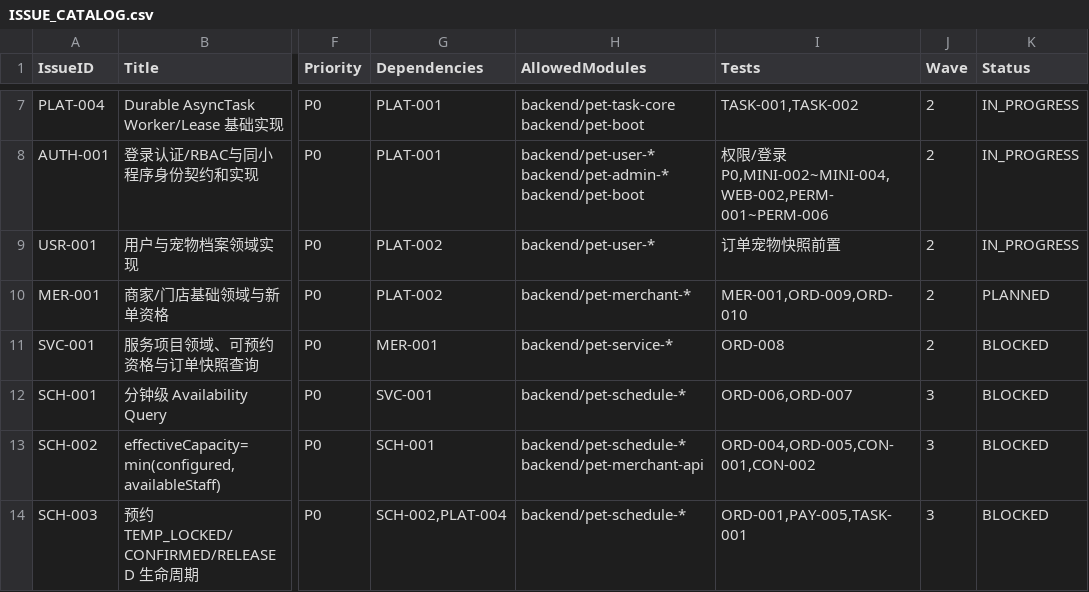
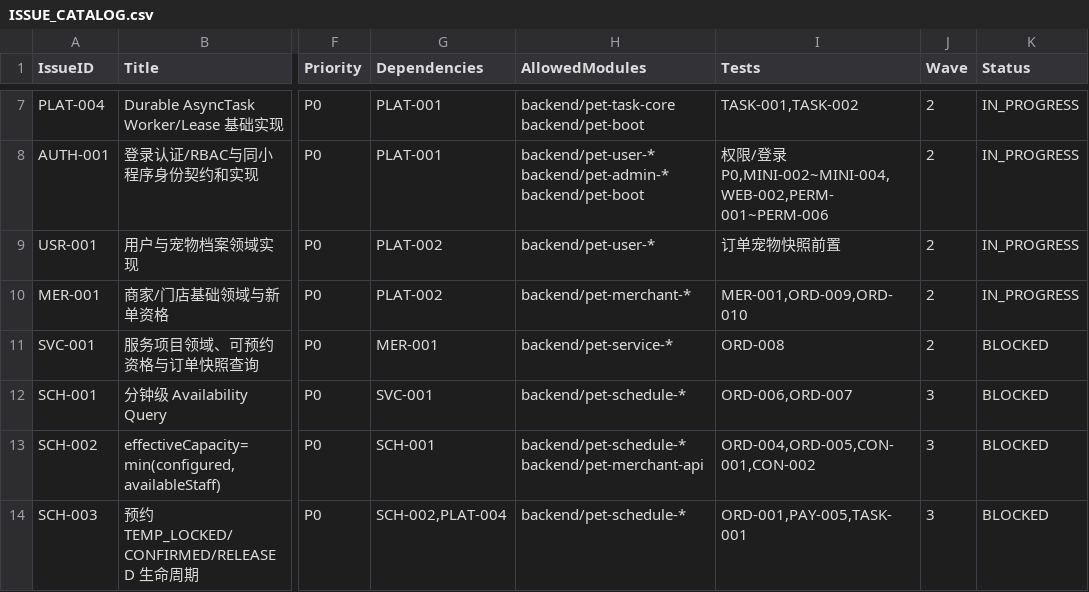
Before and after one commit to blueXYing/pet-platform, a CSV file: planning/ISSUE_CATALOG.csv, drawn as a sheet; only a part is shown, gaps mark what is left out; the diff names each change by its address in the sheet, - before the commit and + after, or states it on an @@ line.

```diff
--- a/planning/ISSUE_CATALOG.csv
+++ b/planning/ISSUE_CATALOG.csv
-K10 (Status): PLANNED
+K10 (Status): IN_PROGRESS
```
Also changed, not shown: 10 other files.
